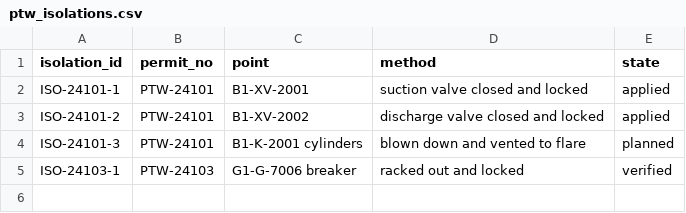
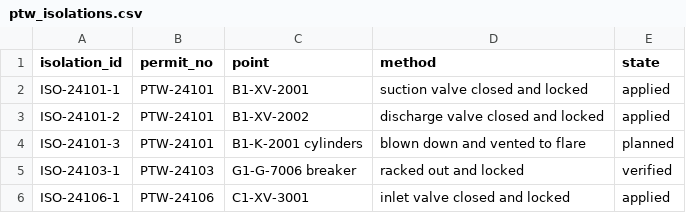
Before and after one commit to areed145/fuzer, a CSV file: fakeplant/bundles/kestrel/exports/ptw_isolations.csv, drawn as a sheet; the diff names each change by its address in the sheet, - before the commit and + after, or states it on an @@ line.

```diff
--- a/fakeplant/bundles/kestrel/exports/ptw_isolations.csv
+++ b/fakeplant/bundles/kestrel/exports/ptw_isolations.csv
+row 6: ISO-24106-1 | PTW-24106 | C1-XV-3001 | inlet valve closed and locked | applied
```
Also changed, not shown: fakeplant/bundles/kestrel/exports/ptw_permits.csv, 9 other files.
